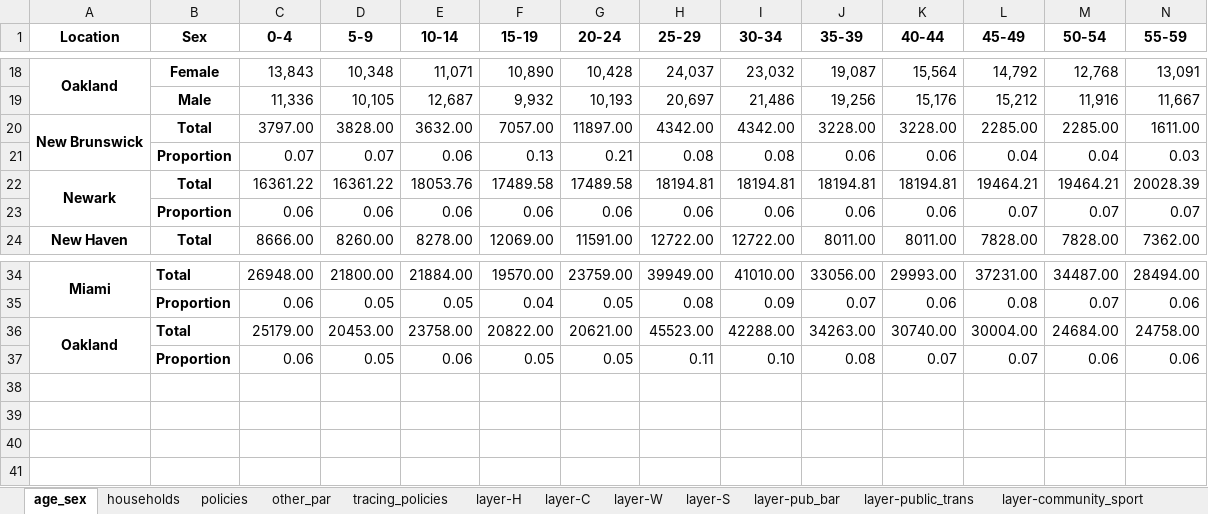
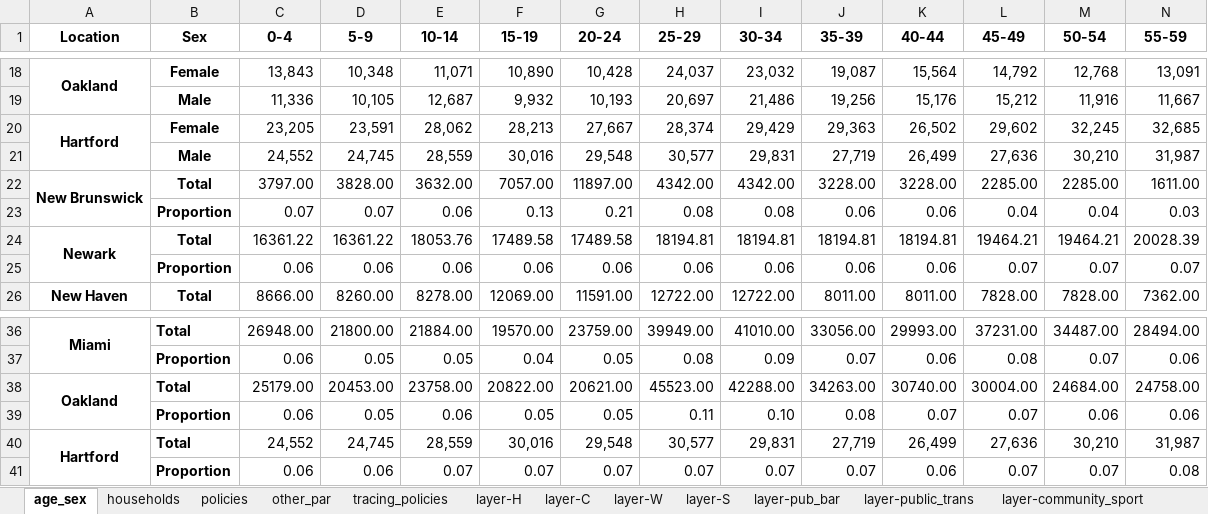
Before and after one commit to brain-modelling-group/covasim-qld-model, an Excel workbook: data/input_data_US_group1.xlsx, sheet age_sex, drawn as a sheet; only a part is shown, gaps mark what is left out; values as stored, in another font and other column widths than the file's, no borders; rows hold the shown columns only; the diff names each change by its address in the sheet, - before the commit and + after, or states it on an @@ line.

```diff
--- a/data/input_data_US_group1.xlsx (sheet age_sex)
+++ b/data/input_data_US_group1.xlsx (sheet age_sex)
+row 20: Hartford | Female | 23,205 | 23,591 | 28,062 | 28,213 | 27,667 | 28,374 | 29,429 | 29,363 | 26,502 | 29,602 | 32,245 | 32,685
+row 21:  | Male | 24,552 | 24,745 | 28,559 | 30,016 | 29,548 | 30,577 | 29,831 | 27,719 | 26,499 | 27,636 | 30,210 | 31,987
+row 40: Hartford | Total | 24,552 | 24,745 | 28,559 | 30,016 | 29,548 | 30,577 | 29,831 | 27,719 | 26,499 | 27,636 | 30,210 | 31,987
+row 41:  | Proportion | 0.06 | 0.06 | 0.07 | 0.07 | 0.07 | 0.07 | 0.07 | 0.07 | 0.06 | 0.07 | 0.07 | 0.08
```
Also changed, not shown: sheet contact matrices-work, sheet contact matrices-other, sheet contact matrices-home, sheet contact matrices-school, sheet policies, sheet tracing_policies, 10 more sheets, formulas that keep their value, hidden cells, 17 other files.
